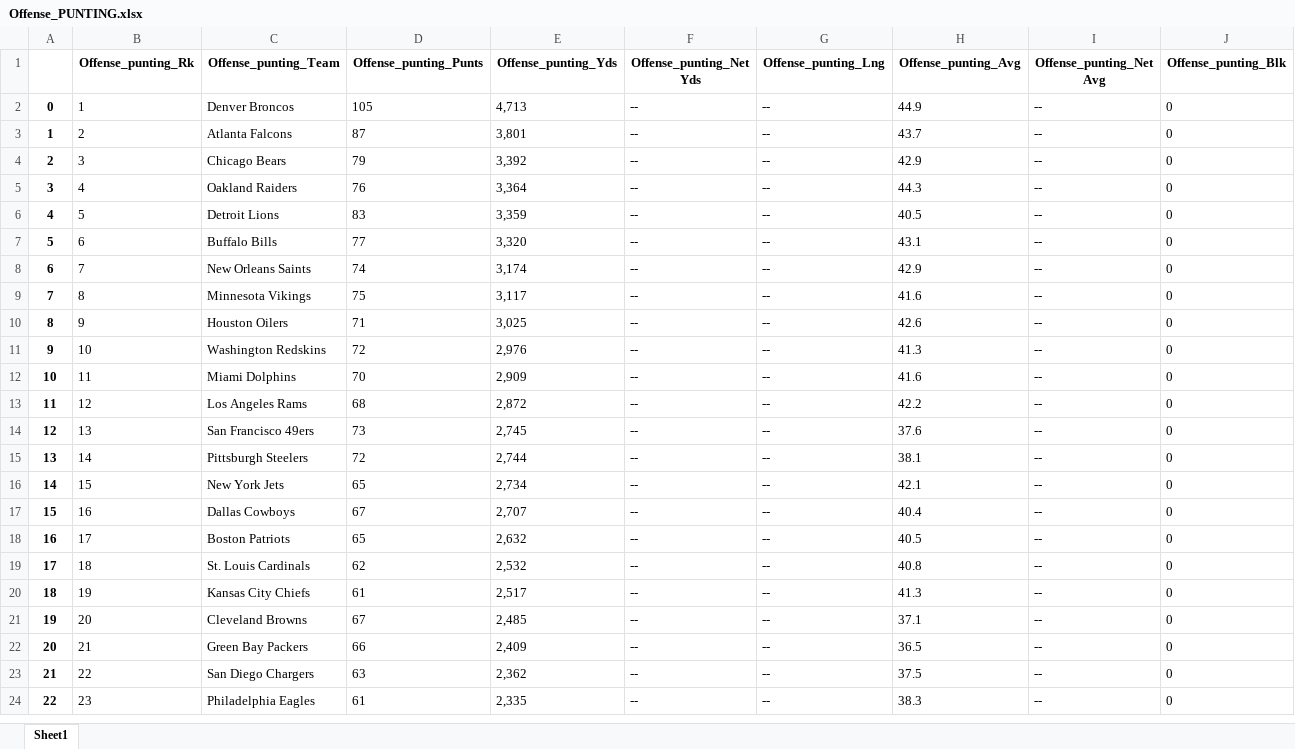
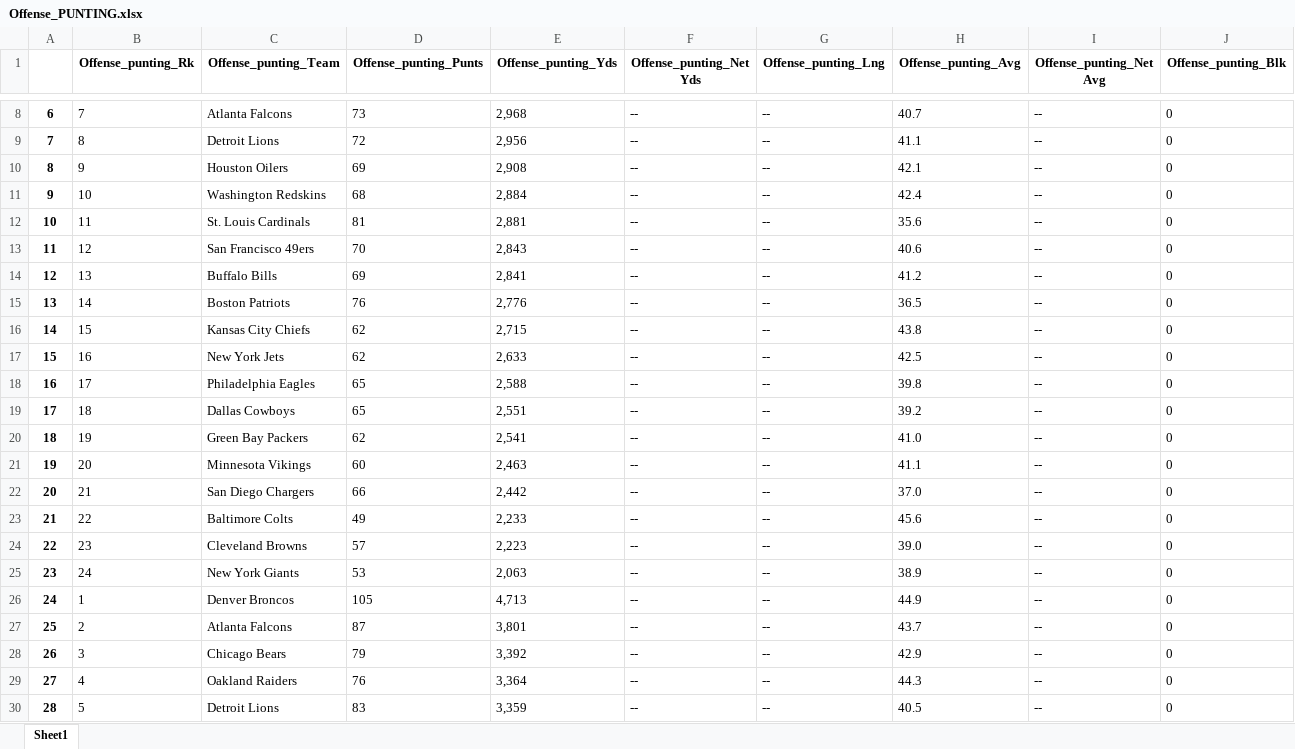
Before and after one commit to kelandrin/NFL-Superbowl-Prediction-Group, an Excel workbook: NFL Excel Sheets/Offense_PUNTING.xlsx, sheet Sheet1, drawn as a sheet; only a part is shown, gaps mark what is left out; the shorter side is filled out with more unchanged rows; values as stored, in another font and other column widths than the file's, no borders; addresses are those after the commit; rows hold the shown columns only; the diff covers the shown part only; the diff names each change by its address in the sheet, - before the commit and + after, or states it on an @@ line.

```diff
--- a/NFL Excel Sheets/Offense_PUNTING.xlsx (sheet Sheet1)
+++ b/NFL Excel Sheets/Offense_PUNTING.xlsx (sheet Sheet1)
+row 8: 6 | 7 | Atlanta Falcons | 73 | 2,968 | -- | -- | 40.7 | -- | 0
+row 9: 7 | 8 | Detroit Lions | 72 | 2,956 | -- | -- | 41.1 | -- | 0
+row 10: 8 | 9 | Houston Oilers | 69 | 2,908 | -- | -- | 42.1 | -- | 0
+row 11: 9 | 10 | Washington Redskins | 68 | 2,884 | -- | -- | 42.4 | -- | 0
+row 12: 10 | 11 | St. Louis Cardinals | 81 | 2,881 | -- | -- | 35.6 | -- | 0
+row 13: 11 | 12 | San Francisco 49ers | 70 | 2,843 | -- | -- | 40.6 | -- | 0
+row 14: 12 | 13 | Buffalo Bills | 69 | 2,841 | -- | -- | 41.2 | -- | 0
+row 15: 13 | 14 | Boston Patriots | 76 | 2,776 | -- | -- | 36.5 | -- | 0
+row 16: 14 | 15 | Kansas City Chiefs | 62 | 2,715 | -- | -- | 43.8 | -- | 0
+row 17: 15 | 16 | New York Jets | 62 | 2,633 | -- | -- | 42.5 | -- | 0
+row 18: 16 | 17 | Philadelphia Eagles | 65 | 2,588 | -- | -- | 39.8 | -- | 0
+row 19: 17 | 18 | Dallas Cowboys | 65 | 2,551 | -- | -- | 39.2 | -- | 0
+row 20: 18 | 19 | Green Bay Packers | 62 | 2,541 | -- | -- | 41.0 | -- | 0
+row 21: 19 | 20 | Minnesota Vikings | 60 | 2,463 | -- | -- | 41.1 | -- | 0
+row 22: 20 | 21 | San Diego Chargers | 66 | 2,442 | -- | -- | 37.0 | -- | 0
+row 23: 21 | 22 | Baltimore Colts | 49 | 2,233 | -- | -- | 45.6 | -- | 0
+row 24: 22 | 23 | Cleveland Browns | 57 | 2,223 | -- | -- | 39.0 | -- | 0
+row 25: 23 | 24 | New York Giants | 53 | 2,063 | -- | -- | 38.9 | -- | 0
@@ column A renumbered from row 26 down @@
```
Also changed, not shown: 26 added rows, 20 removed rows and 118 edited cells elsewhere in this sheet, NFL Excel Sheets/Offense_FIELD_GOALS.xlsx, NFL Excel Sheets/Offense_GAME_STATS.xlsx, 26 other files.
